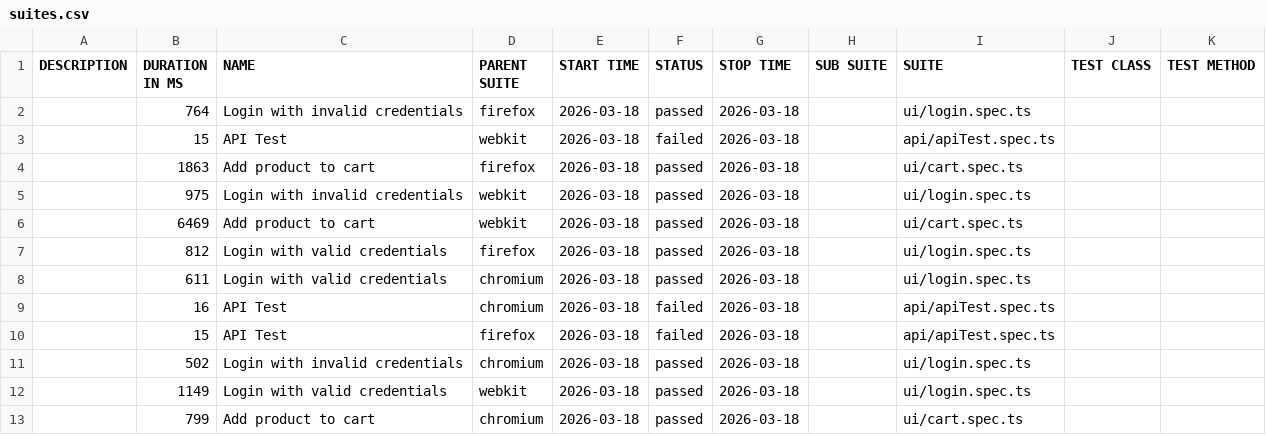
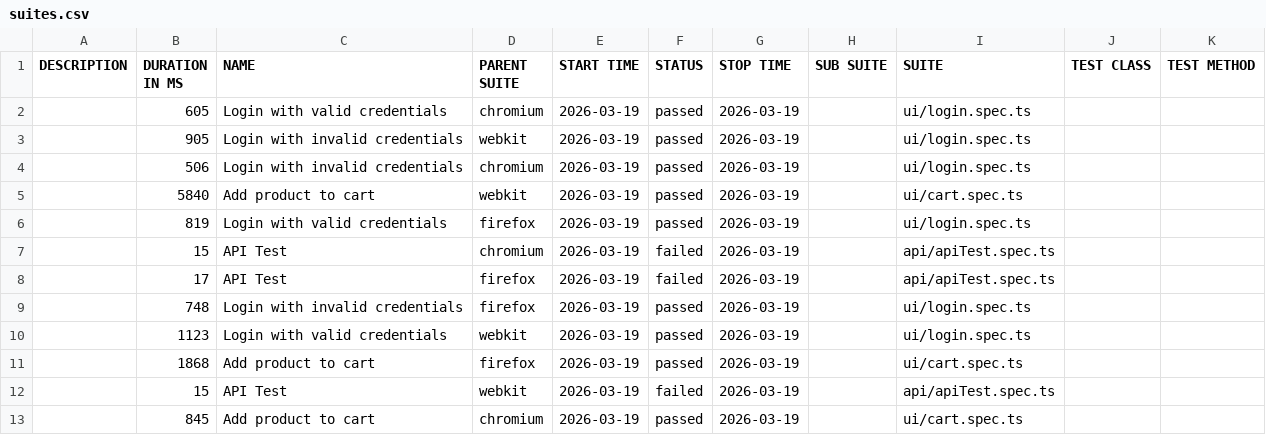
Before and after one commit to Ash-leyPereira/playwright-ts-framework, a CSV file: data/suites.csv, drawn as a sheet.

```diff
--- a/data/suites.csv
+++ b/data/suites.csv
@@ -1,13 +1,13 @@
 "DESCRIPTION","DURATION IN MS","NAME","PARENT SUITE","START TIME","STATUS","STOP TIME","SUB SUITE","SUITE","TEST CLASS","TEST METHOD"
-"","764","Login with invalid credentials","firefox","2026-03-18","passed","2026-03-18","","ui/login.spec.ts","",""
-"","15","API Test","webkit","2026-03-18","failed","2026-03-18","","api/apiTest.spec.ts","",""
-"","1863","Add product to cart","firefox","2026-03-18","passed","2026-03-18","","ui/cart.spec.ts","",""
-"","975","Login with invalid credentials","webkit","2026-03-18","passed","2026-03-18","","ui/login.spec.ts","",""
-"","6469","Add product to cart","webkit","2026-03-18","passed","2026-03-18","","ui/cart.spec.ts","",""
-"","812","Login with valid credentials","firefox","2026-03-18","passed","2026-03-18","","ui/login.spec.ts","",""
-"","611","Login with valid credentials","chromium","2026-03-18","passed","2026-03-18","","ui/login.spec.ts","",""
-"","16","API Test","chromium","2026-03-18","failed","2026-03-18","","api/apiTest.spec.ts","",""
-"","15","API Test","firefox","2026-03-18","failed","2026-03-18","","api/apiTest.spec.ts","",""
-"","502","Login with invalid credentials","chromium","2026-03-18","passed","2026-03-18","","ui/login.spec.ts","",""
-"","1149","Login with valid credentials","webkit","2026-03-18","passed","2026-03-18","","ui/login.spec.ts","",""
-"","799","Add product to cart","chromium","2026-03-18","passed","2026-03-18","","ui/cart.spec.ts","",""
+"","605","Login with valid credentials","chromium","2026-03-19","passed","2026-03-19","","ui/login.spec.ts","",""
+"","905","Login with invalid credentials","webkit","2026-03-19","passed","2026-03-19","","ui/login.spec.ts","",""
+"","506","Login with invalid credentials","chromium","2026-03-19","passed","2026-03-19","","ui/login.spec.ts","",""
+"","5840","Add product to cart","webkit","2026-03-19","passed","2026-03-19","","ui/cart.spec.ts","",""
+"","819","Login with valid credentials","firefox","2026-03-19","passed","2026-03-19","","ui/login.spec.ts","",""
+"","15","API Test","chromium","2026-03-19","failed","2026-03-19","","api/apiTest.spec.ts","",""
+"","17","API Test","firefox","2026-03-19","failed","2026-03-19","","api/apiTest.spec.ts","",""
+"","748","Login with invalid credentials","firefox","2026-03-19","passed","2026-03-19","","ui/login.spec.ts","",""
+"","1123","Login with valid credentials","webkit","2026-03-19","passed","2026-03-19","","ui/login.spec.ts","",""
+"","1868","Add product to cart","firefox","2026-03-19","passed","2026-03-19","","ui/cart.spec.ts","",""
+"","15","API Test","webkit","2026-03-19","failed","2026-03-19","","api/apiTest.spec.ts","",""
+"","845","Add product to cart","chromium","2026-03-19","passed","2026-03-19","","ui/cart.spec.ts","",""
```
Also changed, not shown: 52 other files.
